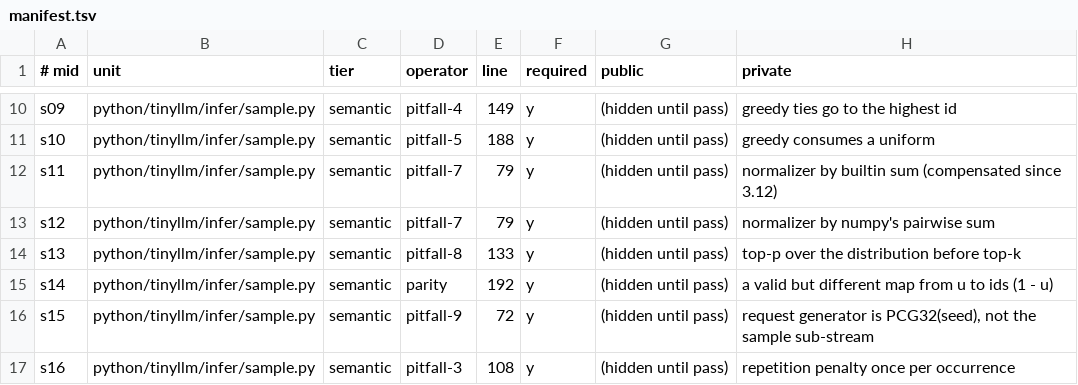
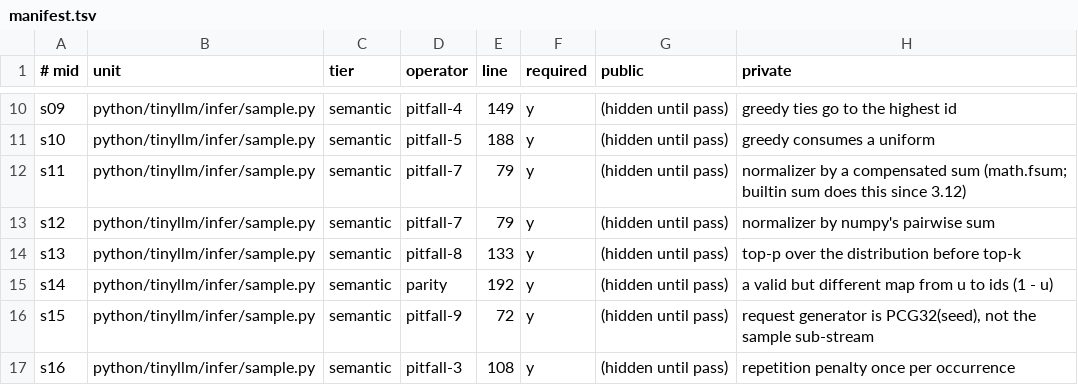
Before and after one commit to urmzd/supersource, a TSV file: course/mutants/L8.1/manifest.tsv, drawn as a sheet; only a part is shown, gaps mark what is left out.

Commit message:
fix(course): batch-invariant candle runner, platform-stable mutants, e2e commit guard
L10.1 sends every row through the same [1,K]x[K,N] product so batched and
incremental decode match single-sequence output bit for bit on Linux CPU.
L8.1's s11 uses math.fsum (compensated on Python 3.11 too). The C sanitizer
build adds float-cast-overflow so gcc catches NaN casts as clang does. L9.1's
CATCHES name its own mutants. e2e's commit_all never commits into an outer
repository when a learner sits inside another checkout.

```diff
--- a/course/mutants/L8.1/manifest.tsv
+++ b/course/mutants/L8.1/manifest.tsv
@@ -11,3 +11,3 @@ s09	python/tinyllm/infer/sample.py	semantic	pitfall-4	149	y	(hidden until pass)
 s10	python/tinyllm/infer/sample.py	semantic	pitfall-5	188	y	(hidden until pass)	greedy consumes a uniform
-s11	python/tinyllm/infer/sample.py	semantic	pitfall-7	79	y	(hidden until pass)	normalizer by builtin sum (compensated since 3.12)
+s11	python/tinyllm/infer/sample.py	semantic	pitfall-7	79	y	(hidden until pass)	normalizer by a compensated sum (math.fsum; builtin sum does this since 3.12)
 s12	python/tinyllm/infer/sample.py	semantic	pitfall-7	79	y	(hidden until pass)	normalizer by numpy's pairwise sum
```
Also changed, not shown: course/mutants/L10.1/manifest.tsv, 11 other files.
